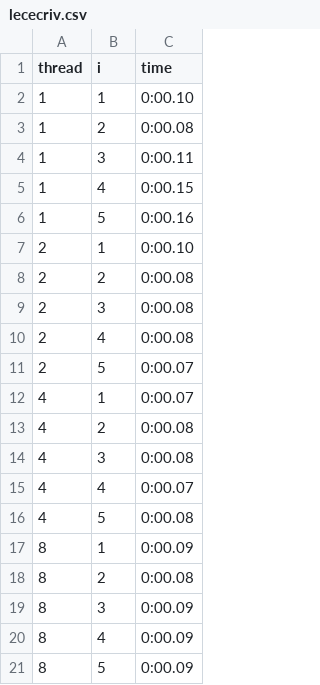
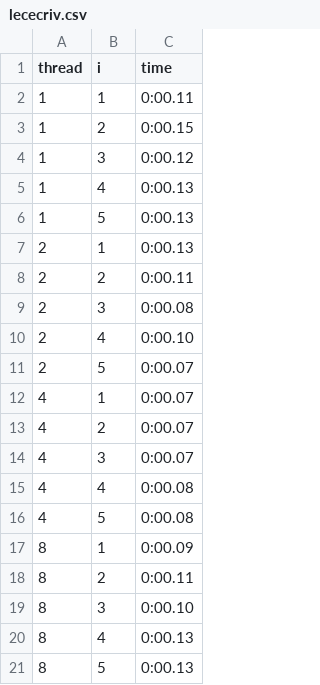
Before and after one commit to tsonnet/Projet1_sysinfo, a CSV file: Part1/Timer/lececriv.csv, drawn as a sheet.

```diff
--- a/Part1/Timer/lececriv.csv
+++ b/Part1/Timer/lececriv.csv
@@ -1,21 +1,21 @@
 thread,i,time
-1,1,0:00.10
-1,2,0:00.08
-1,3,0:00.11
-1,4,0:00.15
-1,5,0:00.16
-2,1,0:00.10
-2,2,0:00.08
+1,1,0:00.11
+1,2,0:00.15
+1,3,0:00.12
+1,4,0:00.13
+1,5,0:00.13
+2,1,0:00.13
+2,2,0:00.11
 2,3,0:00.08
-2,4,0:00.08
+2,4,0:00.10
 2,5,0:00.07
 4,1,0:00.07
-4,2,0:00.08
-4,3,0:00.08
-4,4,0:00.07
+4,2,0:00.07
+4,3,0:00.07
+4,4,0:00.08
 4,5,0:00.08
 8,1,0:00.09
-8,2,0:00.08
-8,3,0:00.09
-8,4,0:00.09
-8,5,0:00.09
+8,2,0:00.11
+8,3,0:00.10
+8,4,0:00.13
+8,5,0:00.13
```
Also changed, not shown: Part1/Timer/philosophes.csv, 26 other files.
